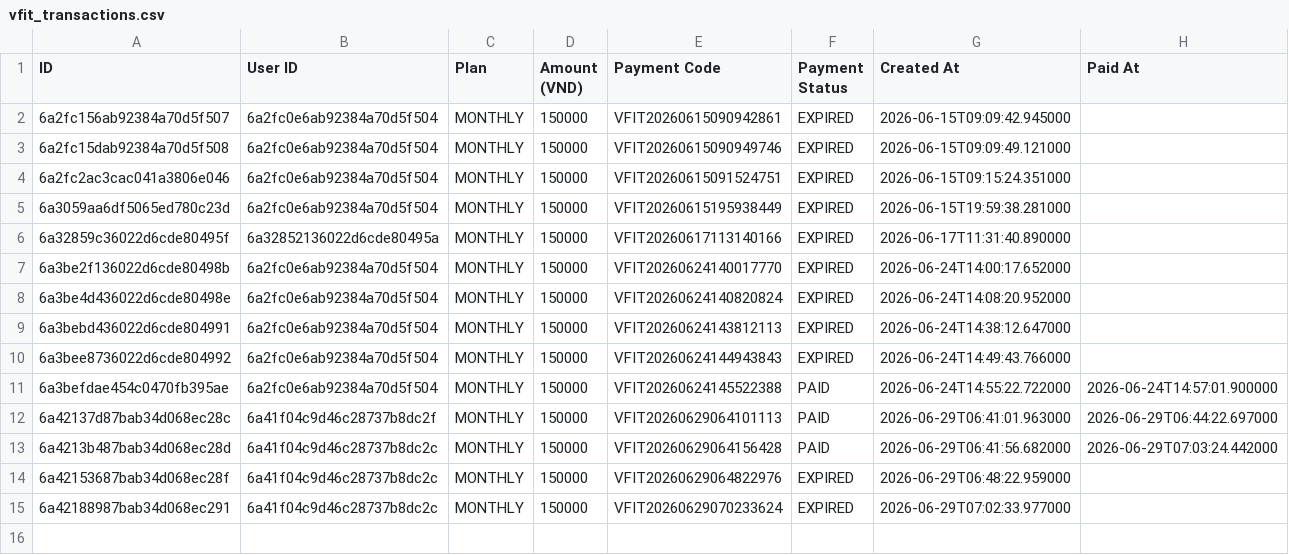
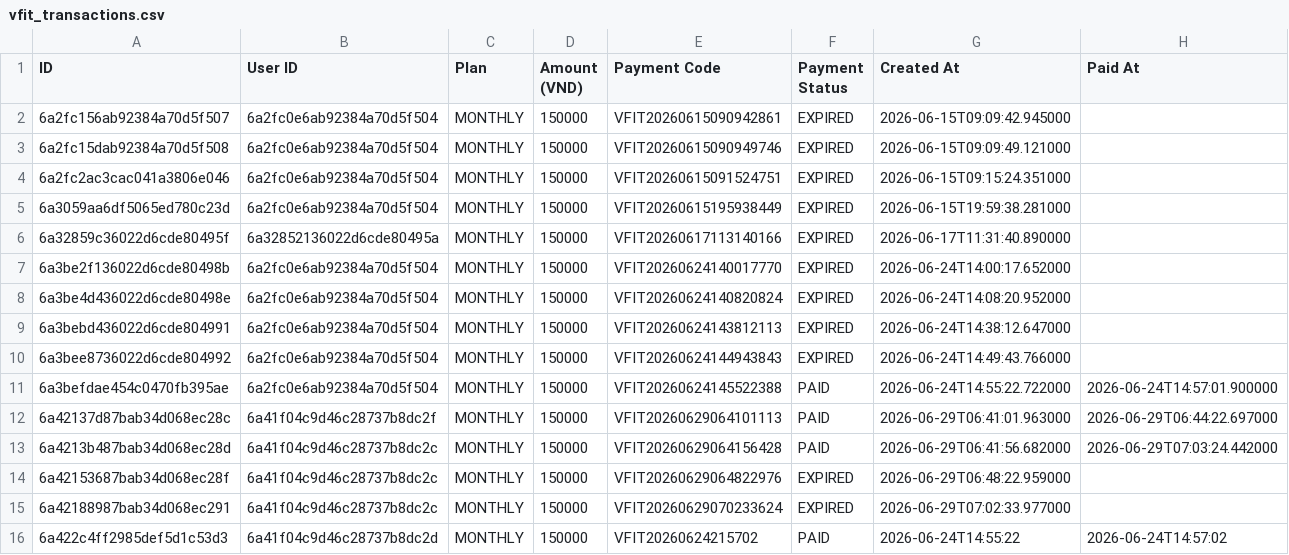
Before and after one commit to nabii-nguyenn213/V-Fit, a CSV file: docs/vfit_transactions.csv, drawn as a sheet.

Commit message:
doc: add luannthe180234 VIP subscription and payment transaction

```diff
--- a/docs/vfit_transactions.csv
+++ b/docs/vfit_transactions.csv
@@ -15 +15,2 @@
 6a42188987bab34d068ec291,6a41f04c9d46c28737b8dc2c,MONTHLY,150000,VFIT20260629070233624,EXPIRED,2026-06-29T07:02:33.977000,
+6a422c4ff2985def5d1c53d3,6a41f04c9d46c28737b8dc2d,MONTHLY,150000,VFIT20260624215702,PAID,2026-06-24T14:55:22,2026-06-24T14:57:02
```
Also changed, not shown: docs/vfit_showcase_excel.csv, docs/vfit_users.csv.
